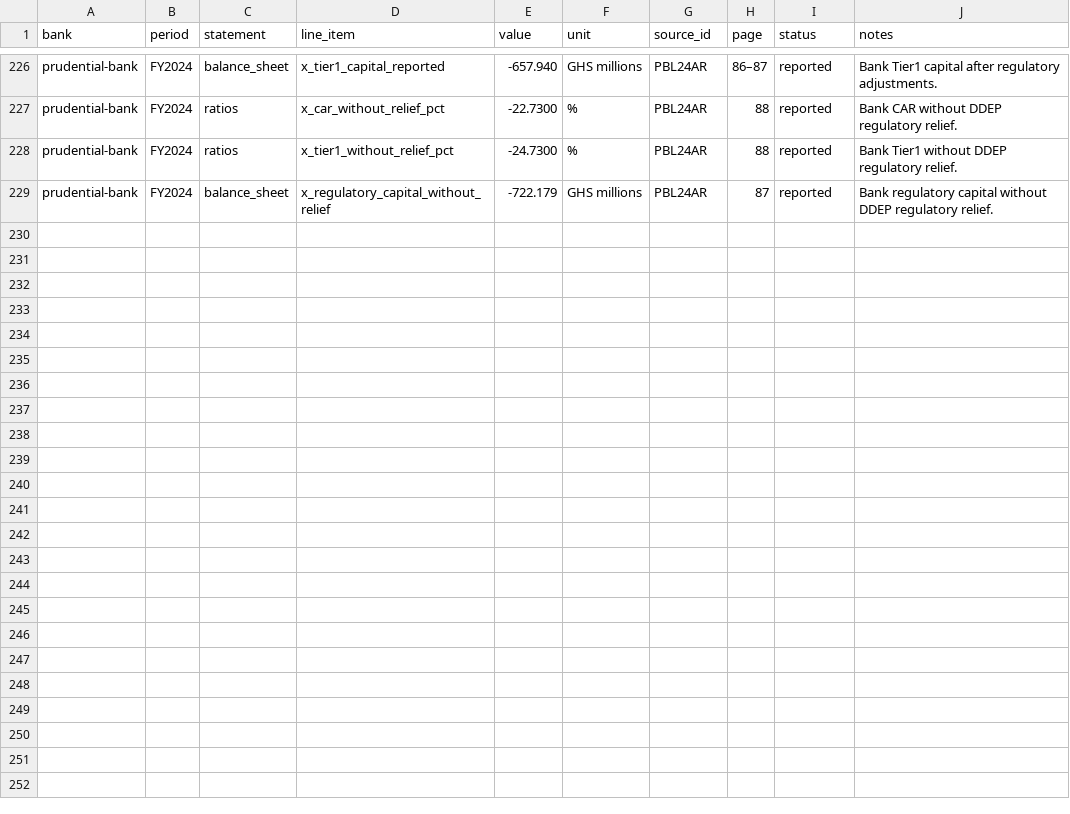
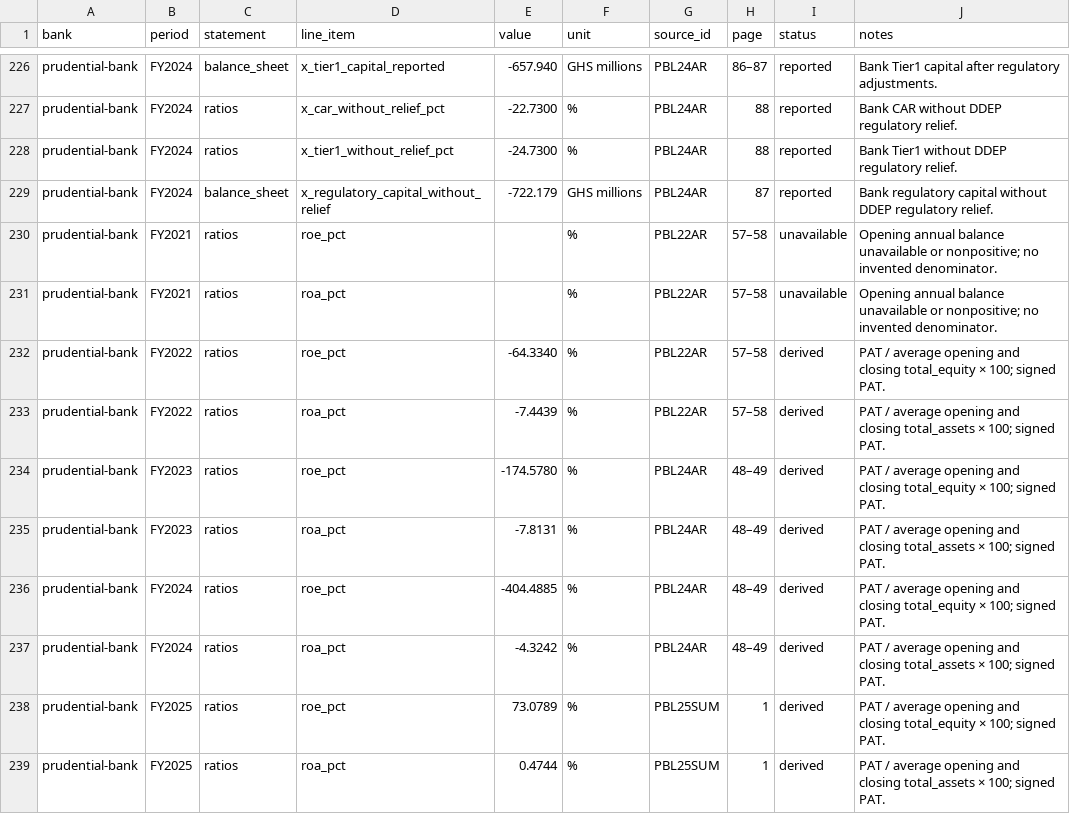
Before and after one commit to hayalows/agentroom, a CSV file: goals/ghana-bank-models/banks/prudential-bank/financials.csv, drawn as a sheet; only a part is shown, gaps mark what is left out.

Commit message:
Prudential conditional anchor calibration, capital and liquidity sensitivities

```diff
--- a/goals/ghana-bank-models/banks/prudential-bank/financials.csv
+++ b/goals/ghana-bank-models/banks/prudential-bank/financials.csv
@@ -229 +229,11 @@ bank,period,statement,line_item,value,unit,source_id,page,status,notes
 "prudential-bank","FY2024","balance_sheet","x_regulatory_capital_without_relief","-722.179","GHS millions","PBL24AR","87","reported","Bank regulatory capital without DDEP regulatory relief."
+"prudential-bank","FY2021","ratios","roe_pct","","%","PBL22AR","57–58","unavailable","Opening annual balance unavailable or nonpositive; no invented denominator."
+"prudential-bank","FY2021","ratios","roa_pct","","%","PBL22AR","57–58","unavailable","Opening annual balance unavailable or nonpositive; no invented denominator."
+"prudential-bank","FY2022","ratios","roe_pct","-64.3340","%","PBL22AR","57–58","derived","PAT / average opening and closing total_equity × 100; signed PAT."
+"prudential-bank","FY2022","ratios","roa_pct","-7.4439","%","PBL22AR","57–58","derived","PAT / average opening and closing total_assets × 100; signed PAT."
+"prudential-bank","FY2023","ratios","roe_pct","-174.5780","%","PBL24AR","48–49","derived","PAT / average opening and closing total_equity × 100; signed PAT."
+"prudential-bank","FY2023","ratios","roa_pct","-7.8131","%","PBL24AR","48–49","derived","PAT / average opening and closing total_assets × 100; signed PAT."
+"prudential-bank","FY2024","ratios","roe_pct","-404.4885","%","PBL24AR","48–49","derived","PAT / average opening and closing total_equity × 100; signed PAT."
+"prudential-bank","FY2024","ratios","roa_pct","-4.3242","%","PBL24AR","48–49","derived","PAT / average opening and closing total_assets × 100; signed PAT."
+"prudential-bank","FY2025","ratios","roe_pct","73.0789","%","PBL25SUM","1","derived","PAT / average opening and closing total_equity × 100; signed PAT."
+"prudential-bank","FY2025","ratios","roa_pct","0.4744","%","PBL25SUM","1","derived","PAT / average opening and closing total_assets × 100; signed PAT."
```
